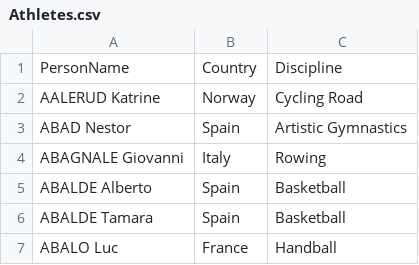
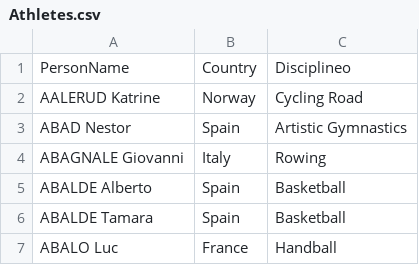
Before and after one commit to Yashas156/tokyo-olympic, a CSV file: tokyo-olympic-azure-data-engineering-project-main/data/Athletes.csv, drawn as a sheet; only a part is shown; the diff names each change by its address in the sheet, - before the commit and + after, or states it on an @@ line.

Commit message:
Update Athletes.csv

```diff
--- a/tokyo-olympic-azure-data-engineering-project-main/data/Athletes.csv
+++ b/tokyo-olympic-azure-data-engineering-project-main/data/Athletes.csv
-C1: Discipline
+C1: Disciplineo
```
